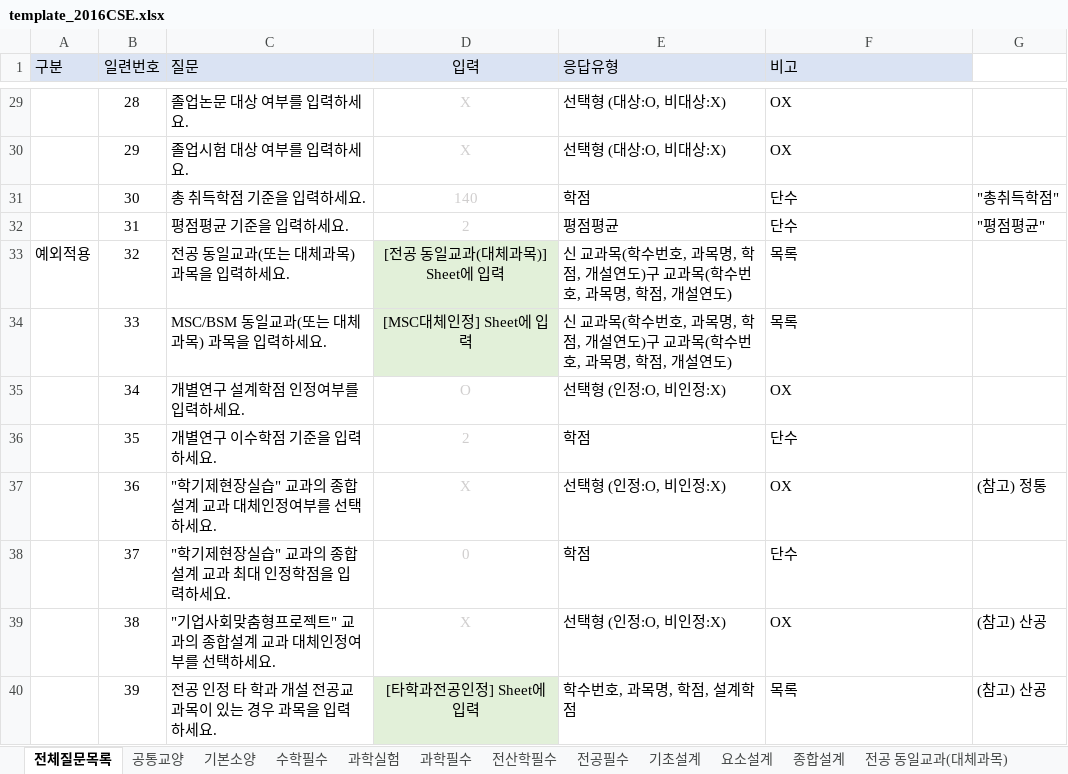
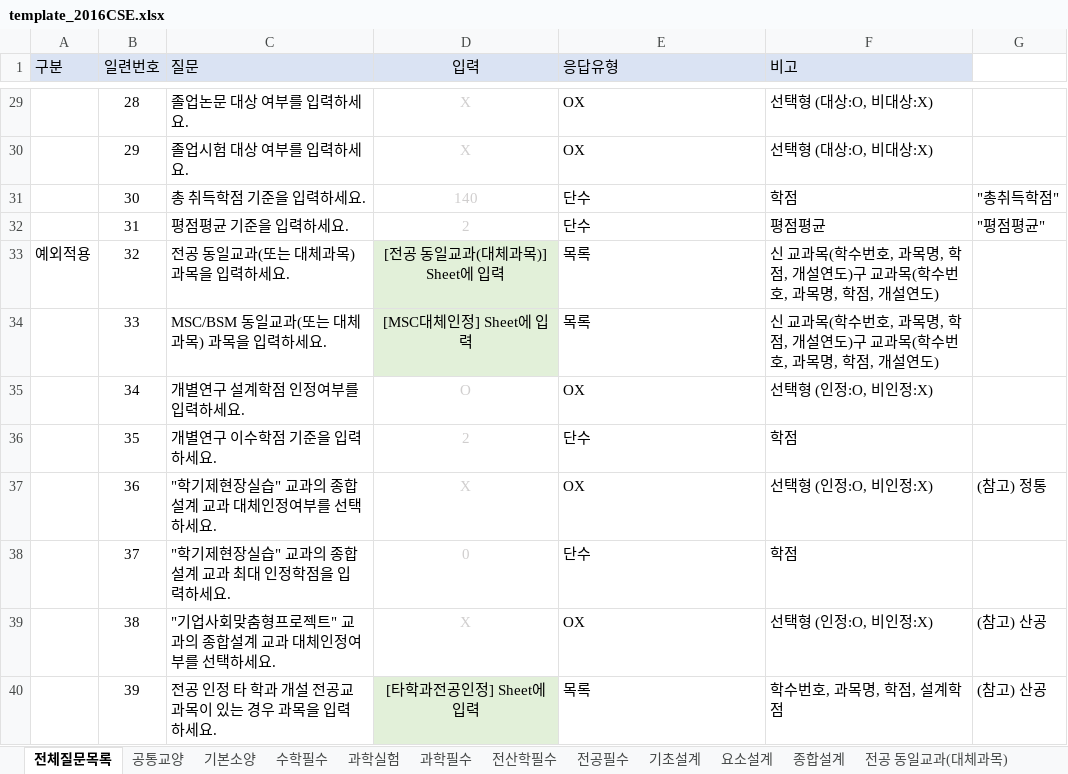
Before and after one commit to dsaf2007/Graduation2, an Excel workbook: Graduation2/wwwroot/template_2016CSE.xlsx, sheet 전체질문목록, drawn as a sheet; only a part is shown, gaps mark what is left out; values as stored, in another font and other column widths than the file's, no borders; the diff covers the shown part only; the diff names each change by its address in the sheet, - before the commit and + after, or states it on an @@ line.

```diff
--- a/Graduation2/wwwroot/template_2016CSE.xlsx (sheet 전체질문목록)
+++ b/Graduation2/wwwroot/template_2016CSE.xlsx (sheet 전체질문목록)
-E29:E30 (응답유형): 선택형 (대상:O, 비대상:X)
+E29:E30 (응답유형): OX
-F29:F30 (비고): OX
+F29:F30 (비고): 선택형 (대상:O, 비대상:X)
-E31 (응답유형): 학점
+E31 (응답유형): 단수
-F31 (비고): 단수
+F31 (비고): 학점
-E32 (응답유형): 평점평균
+E32 (응답유형): 단수
-F32 (비고): 단수
+F32 (비고): 평점평균
-E33:E34 (응답유형): 신 교과목(학수번호, 과목명, 학점, 개설연도)구 교과목(학수번호, 과목명, 학점, 개설연도)
+E33:E34 (응답유형): 목록
-F33:F34 (비고): 목록
+F33:F34 (비고): 신 교과목(학수번호, 과목명, 학점, 개설연도)구 교과목(학수번호, 과목명, 학점, 개설연도)
-E35 (응답유형): 선택형 (인정:O, 비인정:X)
+E35 (응답유형): OX
-F35 (비고): OX
+F35 (비고): 선택형 (인정:O, 비인정:X)
-E36 (응답유형): 학점
+E36 (응답유형): 단수
-F36 (비고): 단수
+F36 (비고): 학점
-E37 (응답유형): 선택형 (인정:O, 비인정:X)
+E37 (응답유형): OX
-F37 (비고): OX
+F37 (비고): 선택형 (인정:O, 비인정:X)
-E38 (응답유형): 학점
+E38 (응답유형): 단수
-F38 (비고): 단수
+F38 (비고): 학점
-E39 (응답유형): 선택형 (인정:O, 비인정:X)
+E39 (응답유형): OX
-F39 (비고): OX
+F39 (비고): 선택형 (인정:O, 비인정:X)
-E40 (응답유형): 학수번호, 과목명, 학점, 설계학점
+E40 (응답유형): 목록
-F40 (비고): 목록
+F40 (비고): 학수번호, 과목명, 학점, 설계학점
```
Also changed, not shown: 54 edited cells elsewhere in this sheet, 18 other files.
